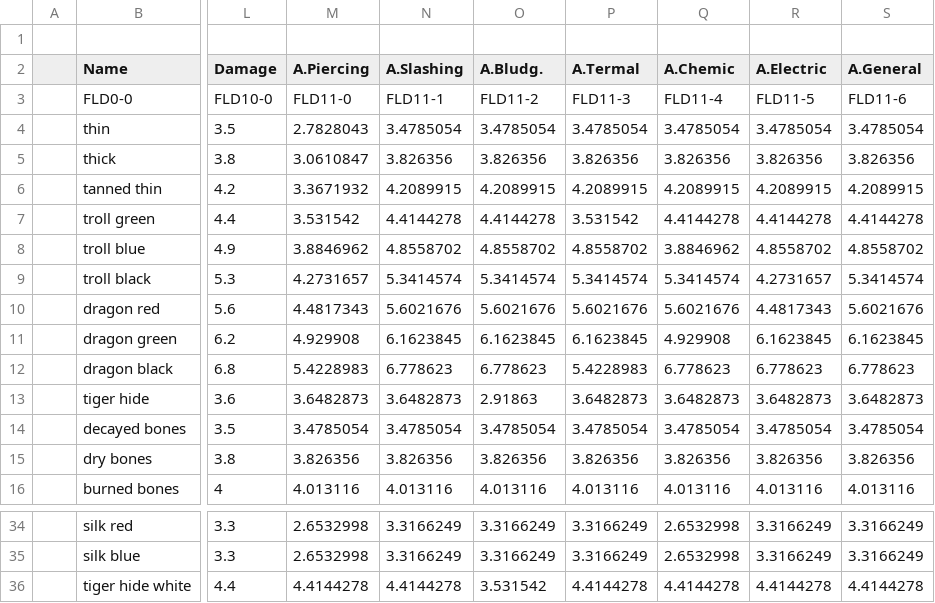
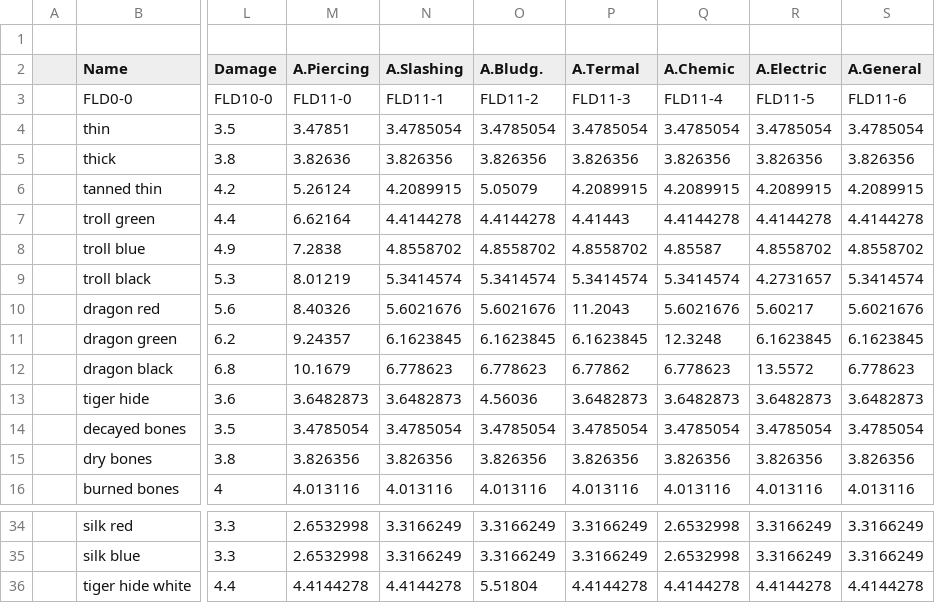
Before and after one commit to BGforgeNet/EItweaks, a CSV file: res/database/csv/Materials.csv, drawn as a sheet; only a part is shown, gaps mark what is left out; the diff names each change by its address in the sheet, - before the commit and + after, or states it on an @@ line.

```diff
--- a/res/database/csv/Materials.csv
+++ b/res/database/csv/Materials.csv
-M4 (A.Piercing): 2.7828043
+M4 (A.Piercing): 3.47851
-M5 (A.Piercing): 3.0610847
+M5 (A.Piercing): 3.82636
-M6 (A.Piercing): 3.3671932
+M6 (A.Piercing): 5.26124
-O6 (A.Bludg.): 4.2089915
+O6 (A.Bludg.): 5.05079
-M7 (A.Piercing): 3.531542
+M7 (A.Piercing): 6.62164
-P7 (A.Termal): 3.531542
+P7 (A.Termal): 4.41443
-M8 (A.Piercing): 3.8846962
+M8 (A.Piercing): 7.2838
-Q8 (A.Chemic): 3.8846962
+Q8 (A.Chemic): 4.85587
-M9 (A.Piercing): 4.2731657
+M9 (A.Piercing): 8.01219
-M10 (A.Piercing): 4.4817343
+M10 (A.Piercing): 8.40326
-P10 (A.Termal): 5.6021676
+P10 (A.Termal): 11.2043
-R10 (A.Electric): 4.4817343
+R10 (A.Electric): 5.60217
-M11 (A.Piercing): 4.929908
+M11 (A.Piercing): 9.24357
-Q11 (A.Chemic): 4.929908
+Q11 (A.Chemic): 12.3248
-M12 (A.Piercing): 5.4228983
+M12 (A.Piercing): 10.1679
-P12 (A.Termal): 5.4228983
+P12 (A.Termal): 6.77862
-R12 (A.Electric): 6.778623
+R12 (A.Electric): 13.5572
-O13 (A.Bludg.): 2.91863
+O13 (A.Bludg.): 4.56036
-O36 (A.Bludg.): 3.531542
+O36 (A.Bludg.): 5.51804
```
Also changed, not shown: res/database/csv/Armors.csv, res/database/csv/Monsters.csv, 5 other files.
